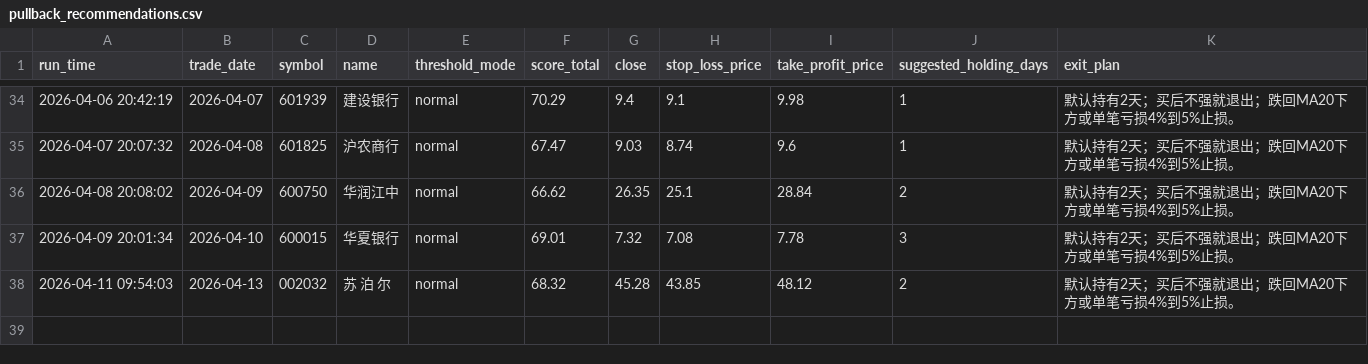
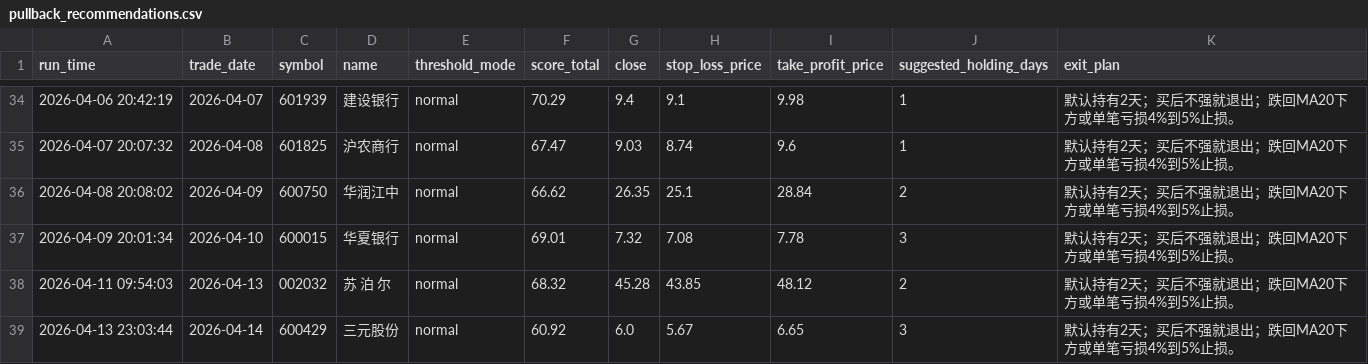
Before and after one commit to wuweiyuan/facai, a CSV file: reports/pullback_recommendations.csv, drawn as a sheet; only a part is shown, gaps mark what is left out; the diff names each change by its address in the sheet, - before the commit and + after, or states it on an @@ line.

```diff
--- a/reports/pullback_recommendations.csv
+++ b/reports/pullback_recommendations.csv
+row 39: 2026-04-13 23:03:44 | 2026-04-14 | 600429 | 三元股份 | normal | 60.92 | 6.0 | 5.67 | 6.65 | 3 | 默认持有2天；买后不强就退出；跌回MA20下方或单笔亏损4%到5%止损。
```
Also changed, not shown: reports/adaptive_runs.csv, 4 other files.
